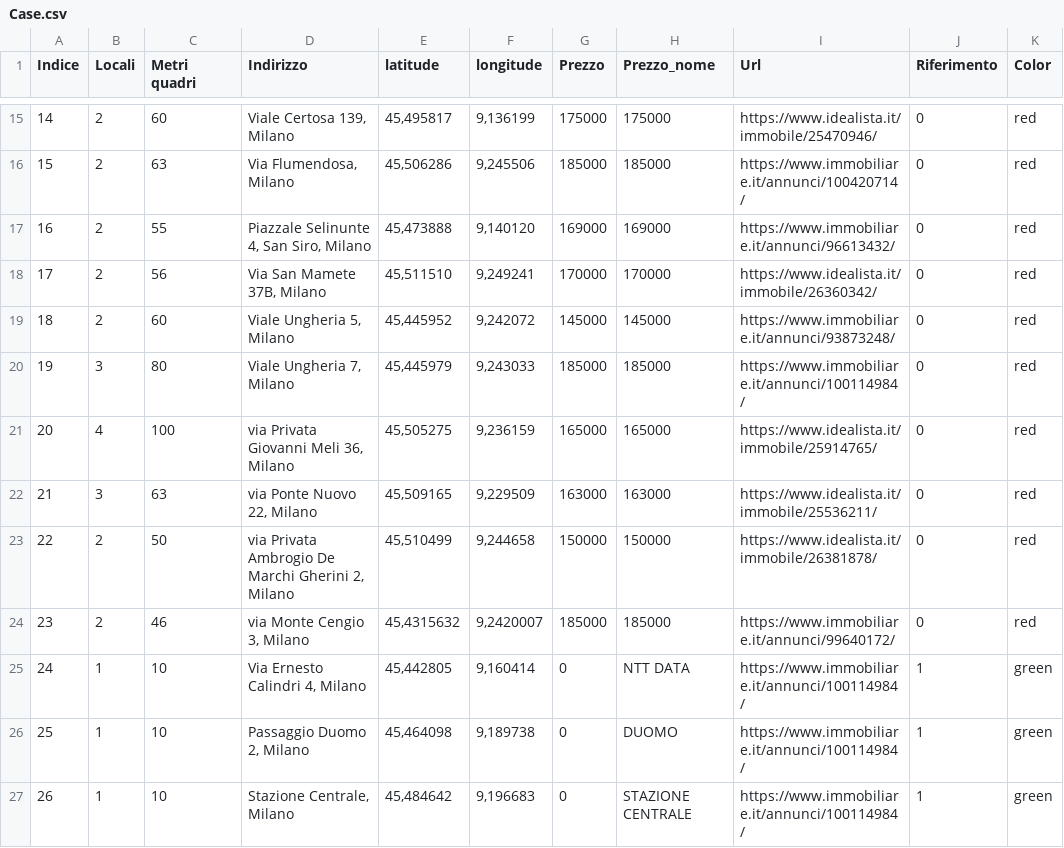
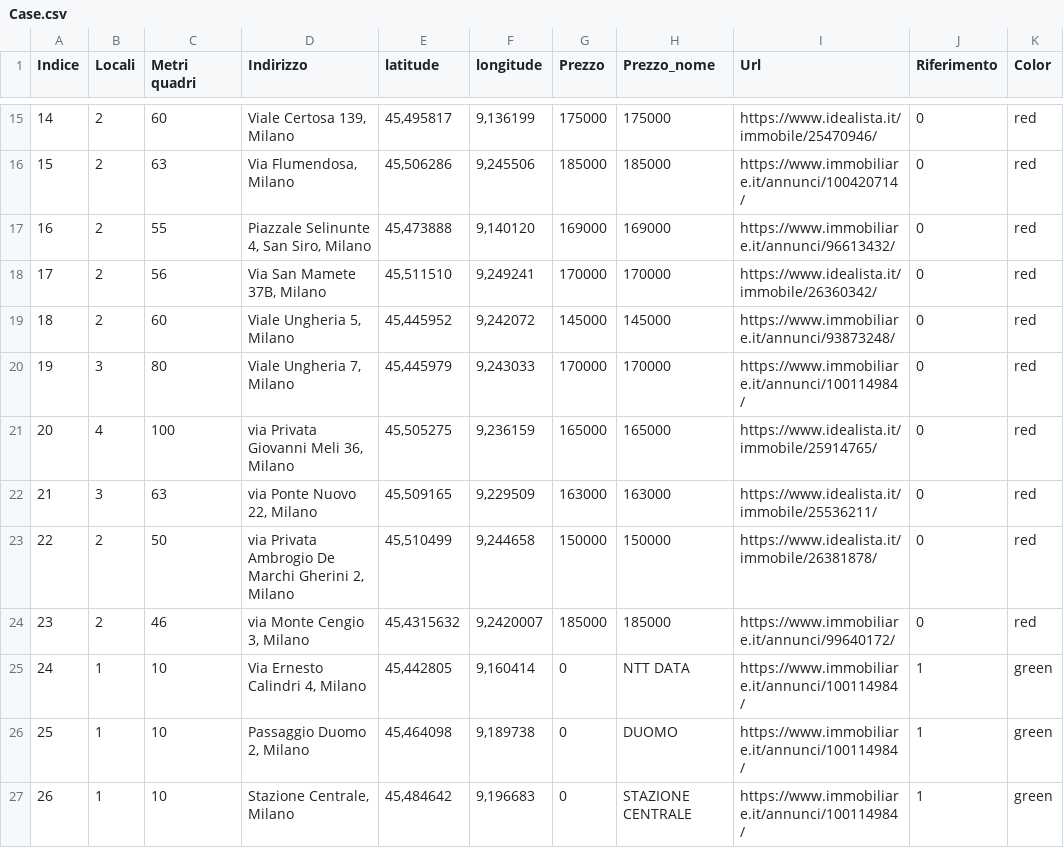
Before and after one commit to SamuComqi92/Prova_casa, a CSV file: Case.csv, drawn as a sheet; only a part is shown, gaps mark what is left out.

Commit message:
Update Case.csv

```diff
--- a/Case.csv
+++ b/Case.csv
@@ -19,3 +19,3 @@
 18;2;60;Viale Ungheria 5, Milano;45,445952;9,242072;145000;145000;https://www.immobiliare.it/annunci/93873248/;0;red
-19;3;80;Viale Ungheria 7, Milano;45,445979;9,243033;185000;185000;https://www.immobiliare.it/annunci/100114984/;0;red
+19;3;80;Viale Ungheria 7, Milano;45,445979;9,243033;170000;170000;https://www.immobiliare.it/annunci/100114984/;0;red
 20;4;100;via Privata Giovanni Meli 36, Milano;45,505275;9,236159;165000;165000;https://www.idealista.it/immobile/25914765/;0;red
```
